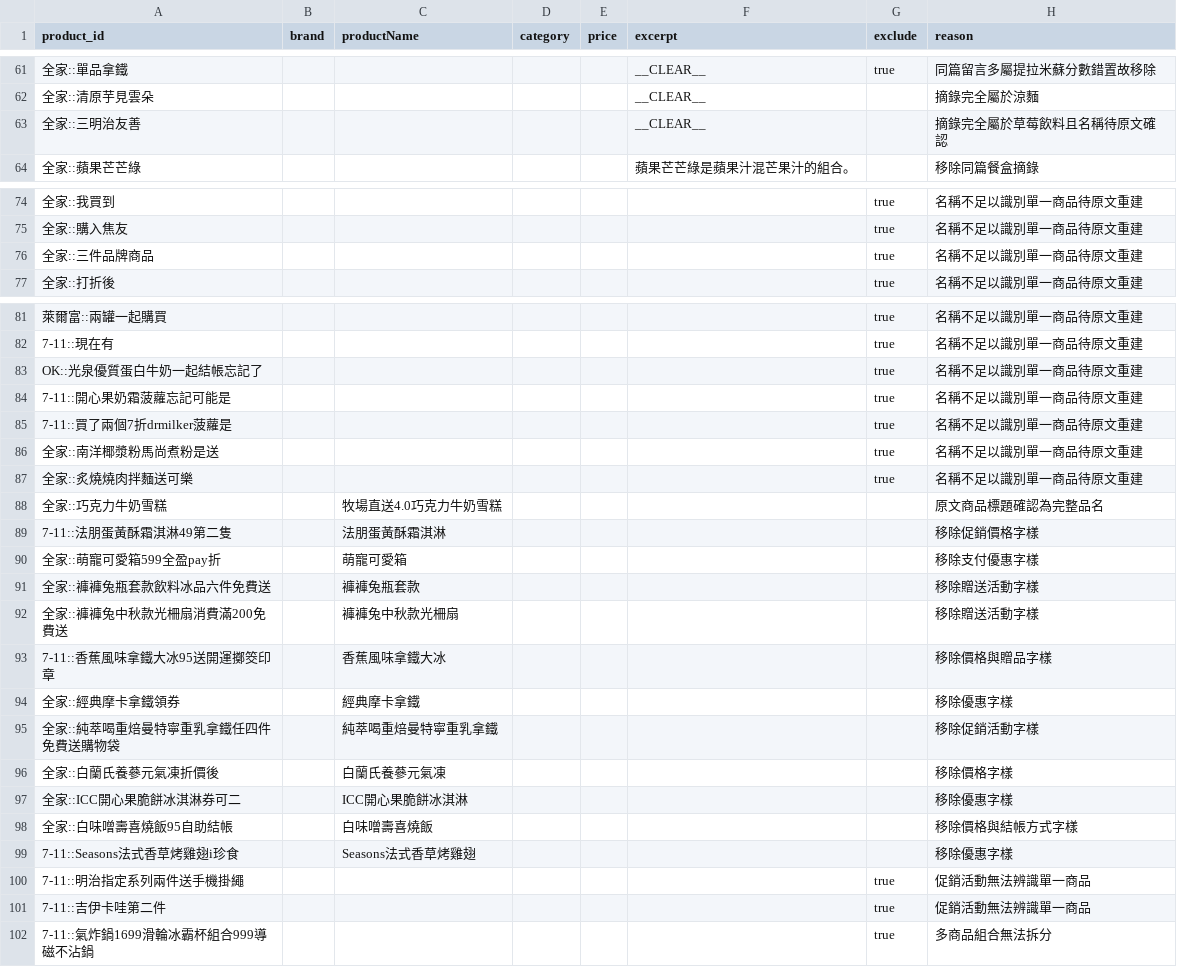
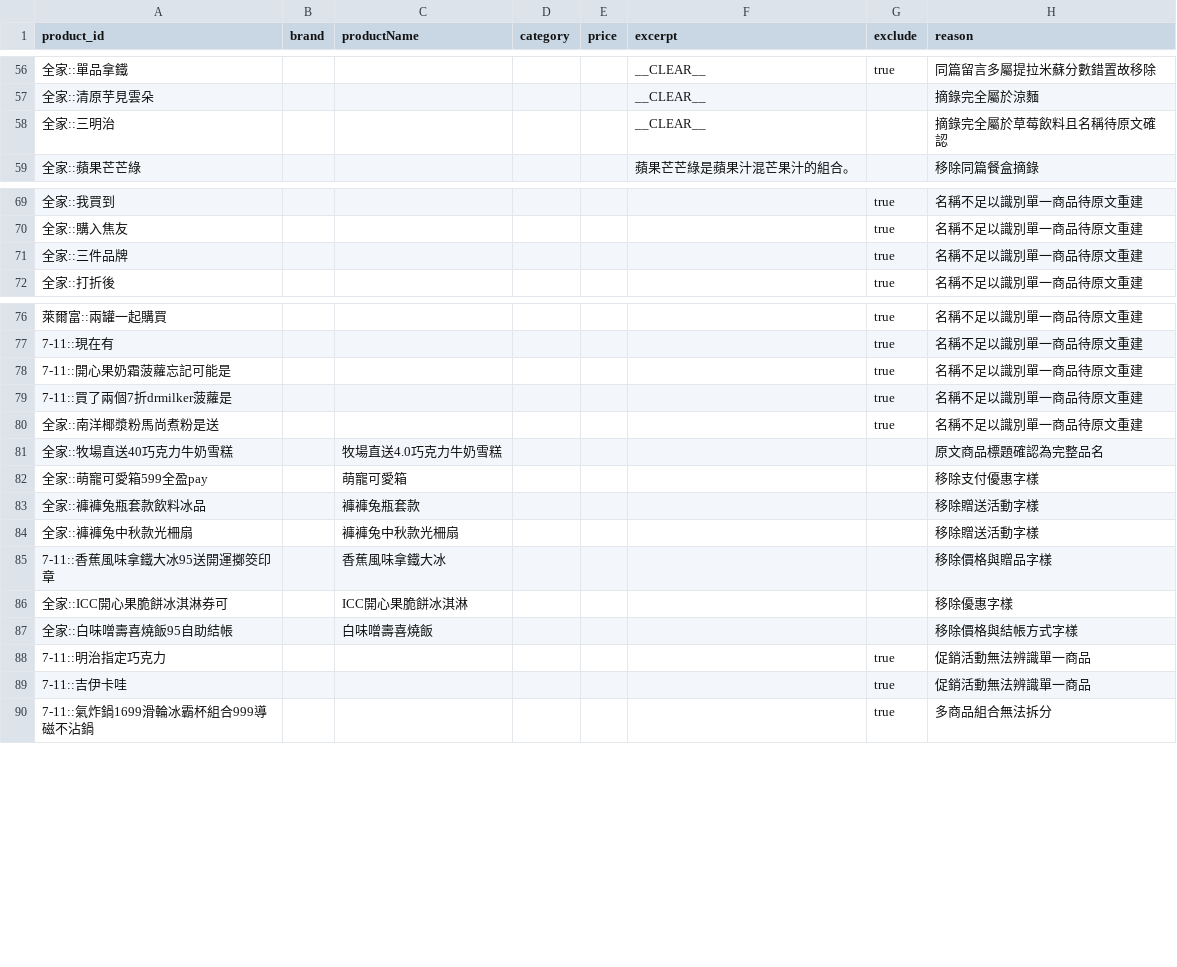
Before and after one commit to YuHsunWang/cvs-radar, a CSV file: data/labels/product_overrides.csv, drawn as a sheet; only a part is shown, gaps mark what is left out; the diff covers the shown part only.

```diff
--- a/data/labels/product_overrides.csv
+++ b/data/labels/product_overrides.csv
@@ -62,2 +57,2 @@ product_id,brand,productName,category,price,excerpt,exclude,reason
 全家::清原芋見雲朵,,,,,__CLEAR__,,摘錄完全屬於涼麵
-全家::三明治友善,,,,,__CLEAR__,,摘錄完全屬於草莓飲料且名稱待原文確認
+全家::三明治,,,,,__CLEAR__,,摘錄完全屬於草莓飲料且名稱待原文確認
@@ -75,3 +70,3 @@ product_id,brand,productName,category,price,excerpt,exclude,reason
 全家::購入焦友,,,,,,true,名稱不足以識別單一商品待原文重建
-全家::三件品牌商品,,,,,,true,名稱不足以識別單一商品待原文重建
+全家::三件品牌,,,,,,true,名稱不足以識別單一商品待原文重建
 全家::打折後,,,,,,true,名稱不足以識別單一商品待原文重建
@@ -82,3 +77,2 @@ product_id,brand,productName,category,price,excerpt,exclude,reason
 7-11::現在有,,,,,,true,名稱不足以識別單一商品待原文重建
-OK::光泉優質蛋白牛奶一起結帳忘記了,,,,,,true,名稱不足以識別單一商品待原文重建
 7-11::開心果奶霜菠蘿忘記可能是,,,,,,true,名稱不足以識別單一商品待原文重建
@@ -86,17 +80,11 @@ OK::光泉優質蛋白牛奶一起結帳忘記了,,,,,,true,名稱不足以識
 全家::南洋椰漿粉馬尚煮粉是送,,,,,,true,名稱不足以識別單一商品待原文重建
-全家::炙燒燒肉拌麵送可樂,,,,,,true,名稱不足以識別單一商品待原文重建
-全家::巧克力牛奶雪糕,,牧場直送4.0巧克力牛奶雪糕,,,,,原文商品標題確認為完整品名
-7-11::法朋蛋黃酥霜淇淋49第二隻,,法朋蛋黃酥霜淇淋,,,,,移除促銷價格字樣
-全家::萌寵可愛箱599全盈pay折,,萌寵可愛箱,,,,,移除支付優惠字樣
-全家::褲褲兔瓶套款飲料冰品六件免費送,,褲褲兔瓶套款,,,,,移除贈送活動字樣
-全家::褲褲兔中秋款光柵扇消費滿200免費送,,褲褲兔中秋款光柵扇,,,,,移除贈送活動字樣
+全家::牧場直送40巧克力牛奶雪糕,,牧場直送4.0巧克力牛奶雪糕,,,,,原文商品標題確認為完整品名
+全家::萌寵可愛箱599全盈pay,,萌寵可愛箱,,,,,移除支付優惠字樣
+全家::褲褲兔瓶套款飲料冰品,,褲褲兔瓶套款,,,,,移除贈送活動字樣
+全家::褲褲兔中秋款光柵扇,,褲褲兔中秋款光柵扇,,,,,移除贈送活動字樣
 7-11::香蕉風味拿鐵大冰95送開運擲筊印章,,香蕉風味拿鐵大冰,,,,,移除價格與贈品字樣
-全家::經典摩卡拿鐵領券,,經典摩卡拿鐵,,,,,移除優惠字樣
-全家::純萃喝重焙曼特寧重乳拿鐵任四件免費送購物袋,,純萃喝重焙曼特寧重乳拿鐵,,,,,移除促銷活動字樣
-全家::白蘭氏養蔘元氣凍折價後,,白蘭氏養蔘元氣凍,,,,,移除價格字樣
-全家::ICC開心果脆餅冰淇淋券可二,,ICC開心果脆餅冰淇淋,,,,,移除優惠字樣
+全家::ICC開心果脆餅冰淇淋券可,,ICC開心果脆餅冰淇淋,,,,,移除優惠字樣
 全家::白味噌壽喜燒飯95自助結帳,,白味噌壽喜燒飯,,,,,移除價格與結帳方式字樣
-7-11::Seasons法式香草烤雞翅i珍食,,Seasons法式香草烤雞翅,,,,,移除優惠字樣
-7-11::明治指定系列兩件送手機掛繩,,,,,,true,促銷活動無法辨識單一商品
-7-11::吉伊卡哇第二件,,,,,,true,促銷活動無法辨識單一商品
+7-11::明治指定巧克力,,,,,,true,促銷活動無法辨識單一商品
+7-11::吉伊卡哇,,,,,,true,促銷活動無法辨識單一商品
 7-11::氣炸鍋1699滑輪冰霸杯組合999導磁不沾鍋,,,,,,true,多商品組合無法拆分
```
Also changed, not shown: 1 added row, 8 removed rows and 4 edited cells elsewhere in this file, 6 other files.
